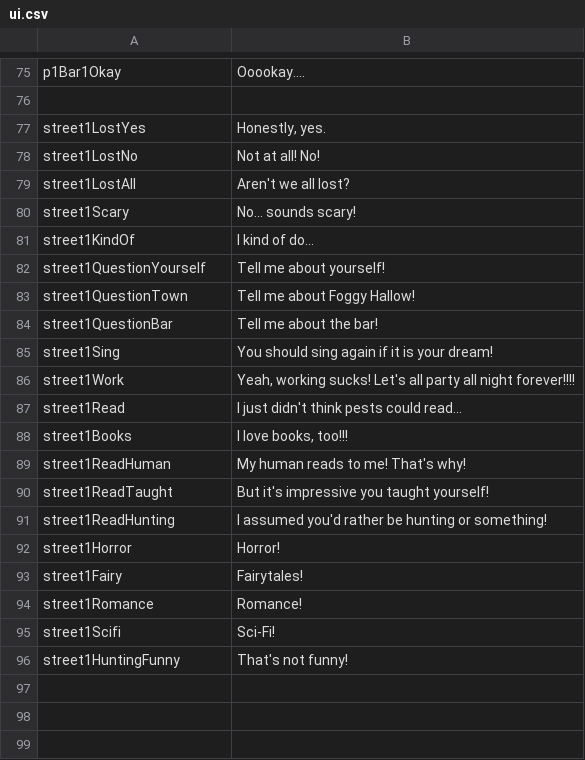
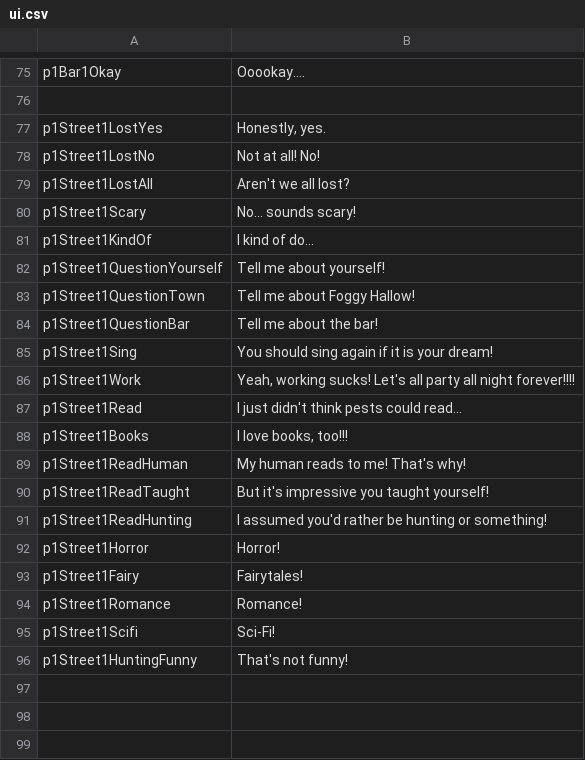
Before and after one commit to kazak29/Spooktober_2026_GameJam, a CSV file: datafiles/ui.csv, drawn as a sheet; only a part is shown, gaps mark what is left out.

```diff
--- a/datafiles/ui.csv
+++ b/datafiles/ui.csv
@@ -76,22 +76,22 @@ p1Bar1Okay,Ooookay....
 ,
-street1LostYes,"Honestly, yes."
-street1LostNo,Not at all! No!
-street1LostAll,Aren't we all lost?
-street1Scary,No... sounds scary!
-street1KindOf,I kind of do...
-street1QuestionYourself,Tell me about yourself!
-street1QuestionTown,Tell me about Foggy Hallow!
-street1QuestionBar,Tell me about the bar!
-street1Sing,You should sing again if it is your dream!
-street1Work,"Yeah, working sucks! Let's all party all night forever!!!!"
-street1Read,I just didn't think pests could read...
-street1Books,"I love books, too!!!"
-street1ReadHuman,My human reads to me! That's why!
-street1ReadTaught,But it's impressive you taught yourself!
-street1ReadHunting,I assumed you'd rather be hunting or something!
-street1Horror,Horror!
-street1Fairy,Fairytales!
-street1Romance,Romance!
-street1Scifi,Sci-Fi!
-street1HuntingFunny,That's not funny!
+p1Street1LostYes,"Honestly, yes."
+p1Street1LostNo,Not at all! No!
+p1Street1LostAll,Aren't we all lost?
+p1Street1Scary,No... sounds scary!
+p1Street1KindOf,I kind of do...
+p1Street1QuestionYourself,Tell me about yourself!
+p1Street1QuestionTown,Tell me about Foggy Hallow!
+p1Street1QuestionBar,Tell me about the bar!
+p1Street1Sing,You should sing again if it is your dream!
+p1Street1Work,"Yeah, working sucks! Let's all party all night forever!!!!"
+p1Street1Read,I just didn't think pests could read...
+p1Street1Books,"I love books, too!!!"
+p1Street1ReadHuman,My human reads to me! That's why!
+p1Street1ReadTaught,But it's impressive you taught yourself!
+p1Street1ReadHunting,I assumed you'd rather be hunting or something!
+p1Street1Horror,Horror!
+p1Street1Fairy,Fairytales!
+p1Street1Romance,Romance!
+p1Street1Scifi,Sci-Fi!
+p1Street1HuntingFunny,That's not funny!
 ,
```
Also changed, not shown: datafiles/lines.csv, 2 other files.
